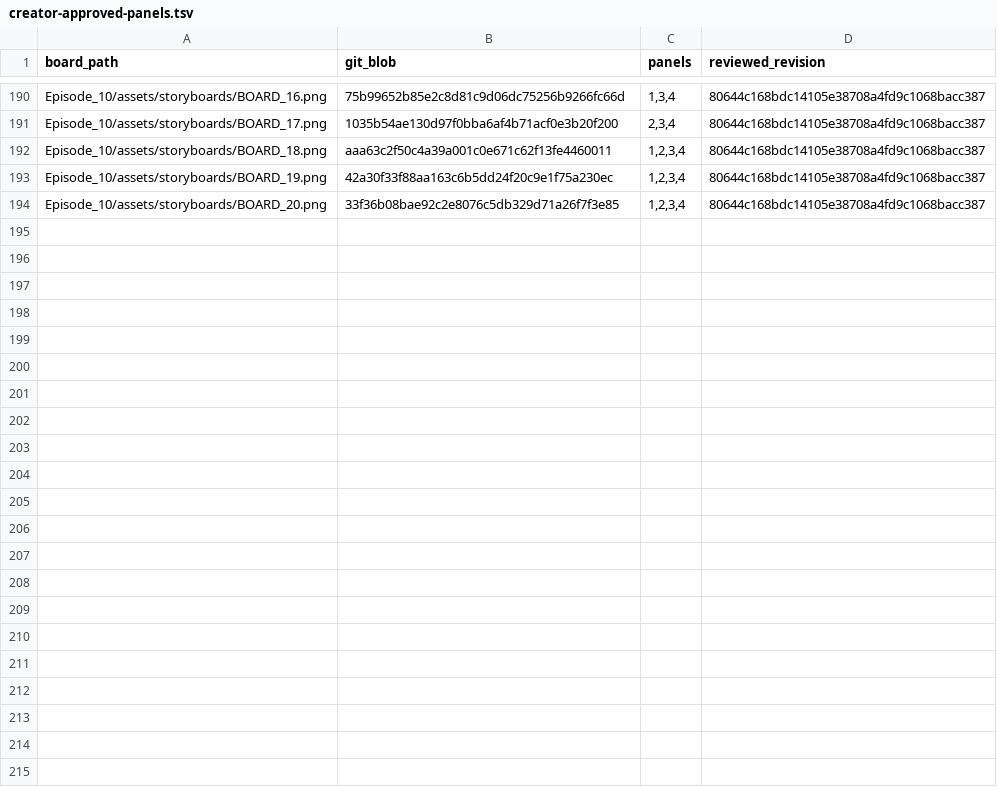
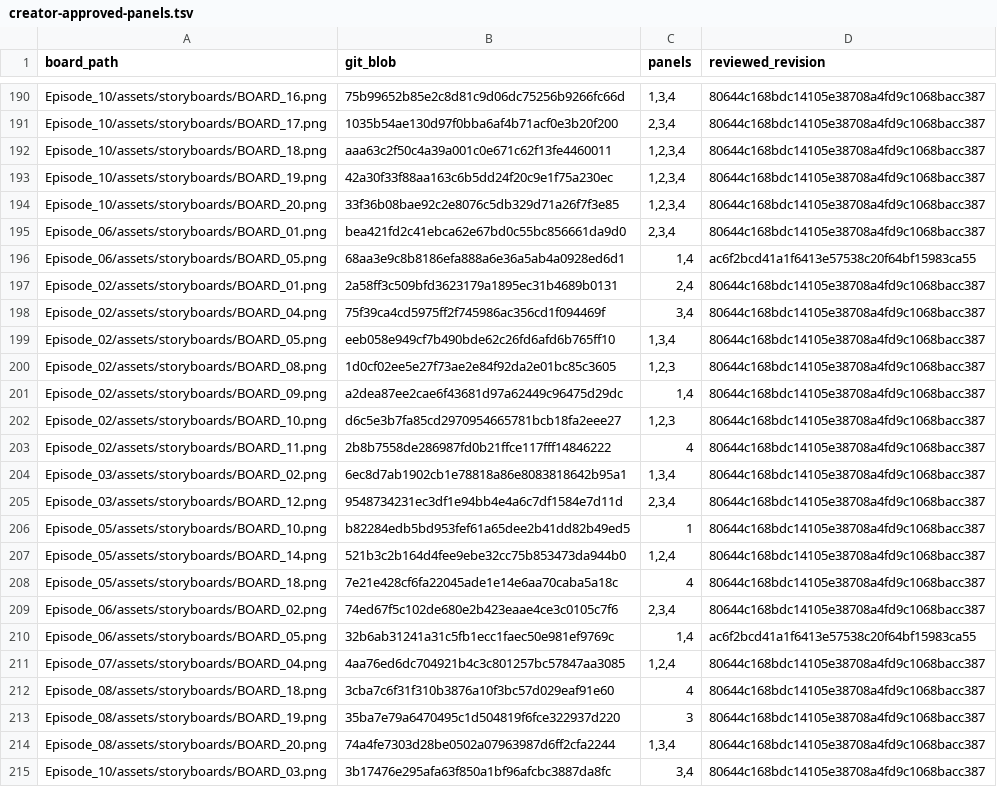
Before and after one commit to anneshabiswaas22-collab/ai-story-building, a TSV file: docs/qa/creator-approved-panels.tsv, drawn as a sheet; only a part is shown, gaps mark what is left out; the diff names each change by its address in the sheet, - before the commit and + after, or states it on an @@ line.

Commit message:
Repair flagged storyboard panels and preserve creator approvals

```diff
--- a/docs/qa/creator-approved-panels.tsv
+++ b/docs/qa/creator-approved-panels.tsv
+row 195: Episode_06/assets/storyboards/BOARD_01.png | bea421fd2c41ebca62e67bd0c55bc856661da9d0 | 2,3,4 | 80644c168bdc14105e38708a4fd9c1068bacc387
+row 196: Episode_06/assets/storyboards/BOARD_05.png | 68aa3e9c8b8186efa888a6e36a5ab4a0928ed6d1 | 1,4 | ac6f2bcd41a1f6413e57538c20f64bf15983ca55
+row 197: Episode_02/assets/storyboards/BOARD_01.png | 2a58ff3c509bfd3623179a1895ec31b4689b0131 | 2,4 | 80644c168bdc14105e38708a4fd9c1068bacc387
+row 198: Episode_02/assets/storyboards/BOARD_04.png | 75f39ca4cd5975ff2f745986ac356cd1f094469f | 3,4 | 80644c168bdc14105e38708a4fd9c1068bacc387
+row 199: Episode_02/assets/storyboards/BOARD_05.png | eeb058e949cf7b490bde62c26fd6afd6b765ff10 | 1,3,4 | 80644c168bdc14105e38708a4fd9c1068bacc387
+row 200: Episode_02/assets/storyboards/BOARD_08.png | 1d0cf02ee5e27f73ae2e84f92da2e01bc85c3605 | 1,2,3 | 80644c168bdc14105e38708a4fd9c1068bacc387
+row 201: Episode_02/assets/storyboards/BOARD_09.png | a2dea87ee2cae6f43681d97a62449c96475d29dc | 1,4 | 80644c168bdc14105e38708a4fd9c1068bacc387
+row 202: Episode_02/assets/storyboards/BOARD_10.png | d6c5e3b7fa85cd2970954665781bcb18fa2eee27 | 1,2,3 | 80644c168bdc14105e38708a4fd9c1068bacc387
+row 203: Episode_02/assets/storyboards/BOARD_11.png | 2b8b7558de286987fd0b21ffce117fff14846222 | 4 | 80644c168bdc14105e38708a4fd9c1068bacc387
+row 204: Episode_03/assets/storyboards/BOARD_02.png | 6ec8d7ab1902cb1e78818a86e8083818642b95a1 | 1,3,4 | 80644c168bdc14105e38708a4fd9c1068bacc387
+row 205: Episode_03/assets/storyboards/BOARD_12.png | 9548734231ec3df1e94bb4e4a6c7df1584e7d11d | 2,3,4 | 80644c168bdc14105e38708a4fd9c1068bacc387
+row 206: Episode_05/assets/storyboards/BOARD_10.png | b82284edb5bd953fef61a65dee2b41dd82b49ed5 | 1 | 80644c168bdc14105e38708a4fd9c1068bacc387
+row 207: Episode_05/assets/storyboards/BOARD_14.png | 521b3c2b164d4fee9ebe32cc75b853473da944b0 | 1,2,4 | 80644c168bdc14105e38708a4fd9c1068bacc387
+row 208: Episode_05/assets/storyboards/BOARD_18.png | 7e21e428cf6fa22045ade1e14e6aa70caba5a18c | 4 | 80644c168bdc14105e38708a4fd9c1068bacc387
+row 209: Episode_06/assets/storyboards/BOARD_02.png | 74ed67f5c102de680e2b423eaae4ce3c0105c7f6 | 2,3,4 | 80644c168bdc14105e38708a4fd9c1068bacc387
+row 210: Episode_06/assets/storyboards/BOARD_05.png | 32b6ab31241a31c5fb1ecc1faec50e981ef9769c | 1,4 | ac6f2bcd41a1f6413e57538c20f64bf15983ca55
+row 211: Episode_07/assets/storyboards/BOARD_04.png | 4aa76ed6dc704921b4c3c801257bc57847aa3085 | 1,2,4 | 80644c168bdc14105e38708a4fd9c1068bacc387
+row 212: Episode_08/assets/storyboards/BOARD_18.png | 3cba7c6f31f310b3876a10f3bc57d029eaf91e60 | 4 | 80644c168bdc14105e38708a4fd9c1068bacc387
+row 213: Episode_08/assets/storyboards/BOARD_19.png | 35ba7e79a6470495c1d504819f6fce322937d220 | 3 | 80644c168bdc14105e38708a4fd9c1068bacc387
+row 214: Episode_08/assets/storyboards/BOARD_20.png | 74a4fe7303d28be0502a07963987d6ff2cfa2244 | 1,3,4 | 80644c168bdc14105e38708a4fd9c1068bacc387
+row 215: Episode_10/assets/storyboards/BOARD_03.png | 3b17476e295afa63f850a1bf96afcbc3887da8fc | 3,4 | 80644c168bdc14105e38708a4fd9c1068bacc387
```
Also changed, not shown: docs/qa/Episode_02.tsv, docs/qa/Episode_05.tsv, 56 other files.
